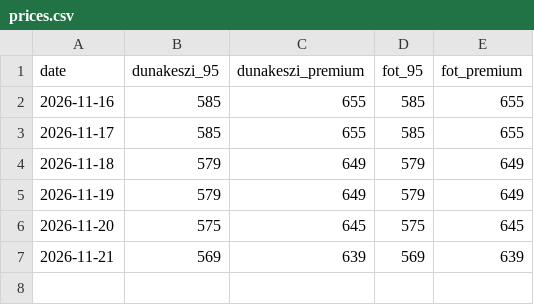
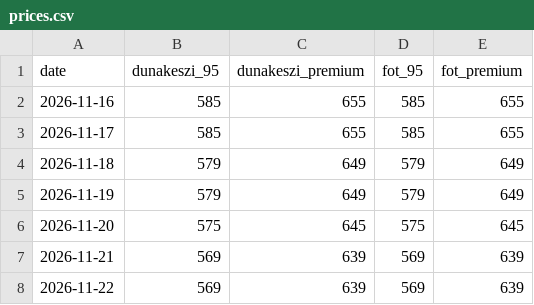
Before and after one commit to hotlanta/Auchan-fuel-tracker, a CSV file: data/prices.csv, drawn as a sheet; the diff names each change by its address in the sheet, - before the commit and + after, or states it on an @@ line.

```diff
--- a/data/prices.csv
+++ b/data/prices.csv
+row 8: 2026-11-22 | 569 | 639 | 569 | 639
```
Also changed, not shown: 1 other file.
